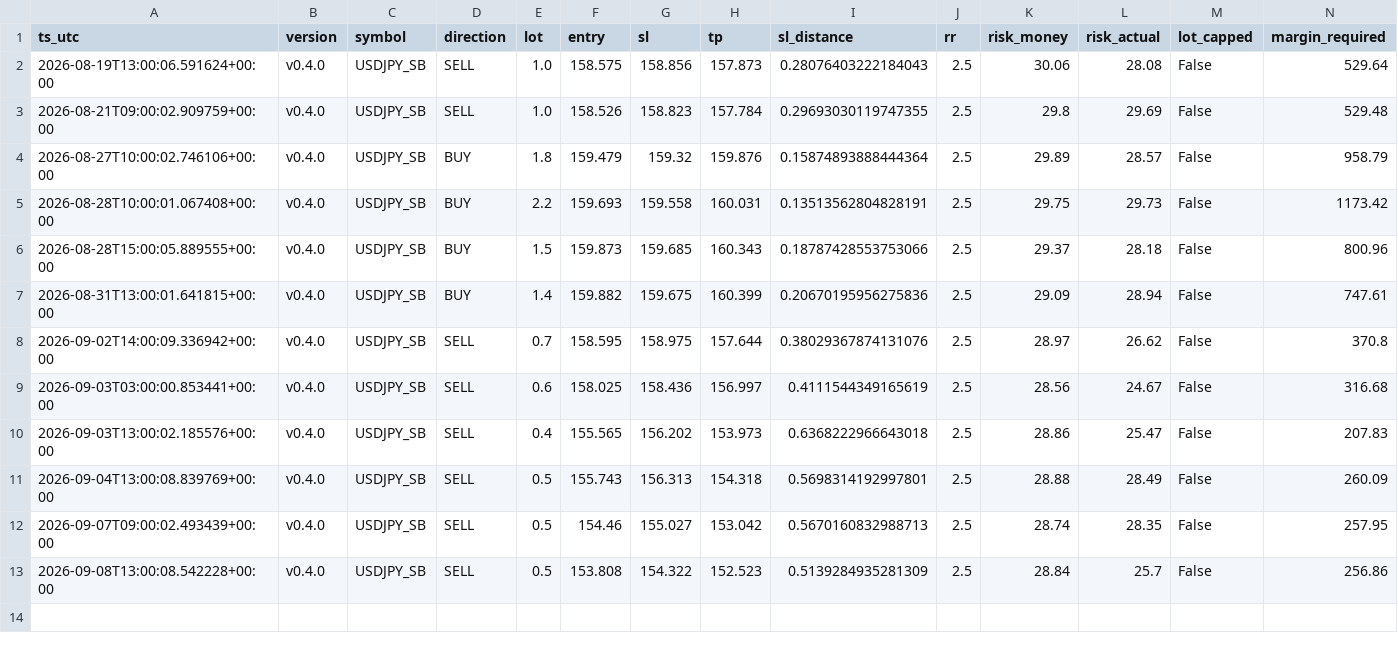
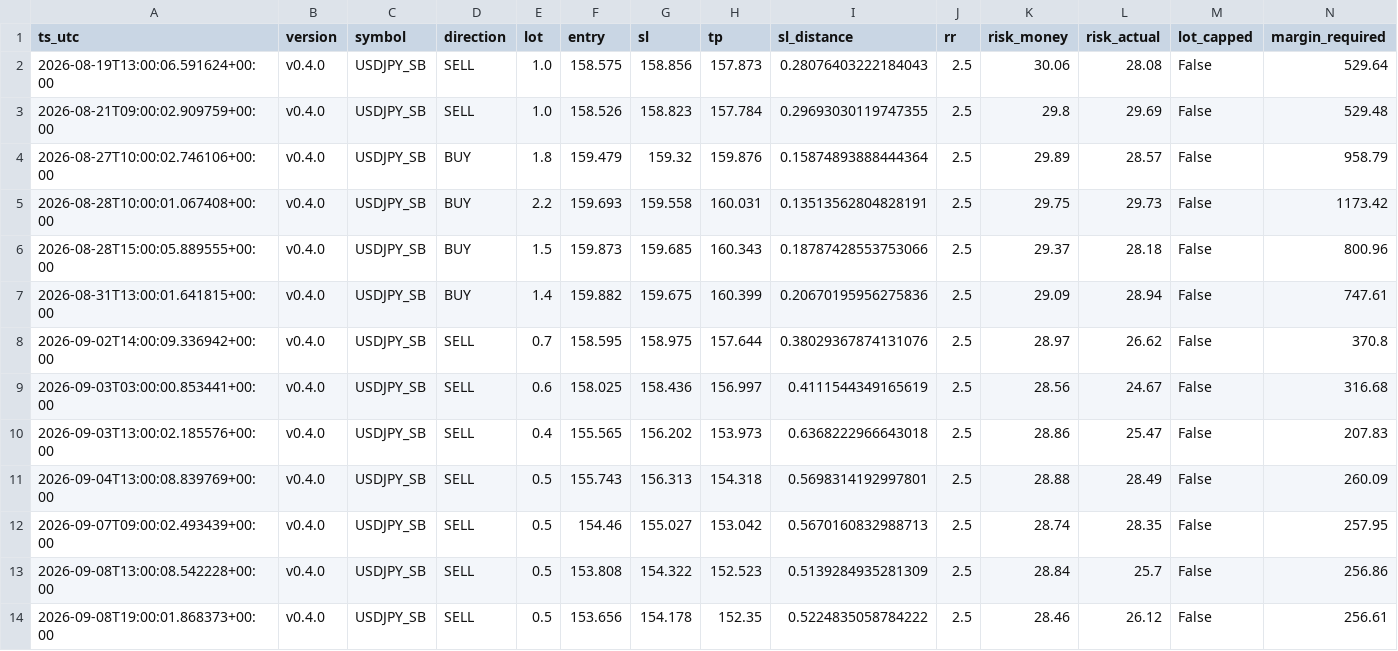
Before and after one commit to jorgenofuentes/tb-logs, a CSV file: trades_USDJPY_SB_v0.4.0.csv, drawn as a sheet; only a part is shown; rows hold the shown columns only; the diff names each change by its address in the sheet, - before the commit and + after, or states it on an @@ line.

```diff
--- a/trades_USDJPY_SB_v0.4.0.csv
+++ b/trades_USDJPY_SB_v0.4.0.csv
+row 14: 2026-09-08T19:00:01.868373+00:00 | v0.4.0 | USDJPY_SB | SELL | 0.5 | 153.656 | 154.178 | 152.35 | 0.5224835058784222 | 2.5 | 28.46 | 26.12 | False | 256.61
```
Also changed, not shown: signals_USDJPY_SB_v0.4.0.csv, 3 other files.
